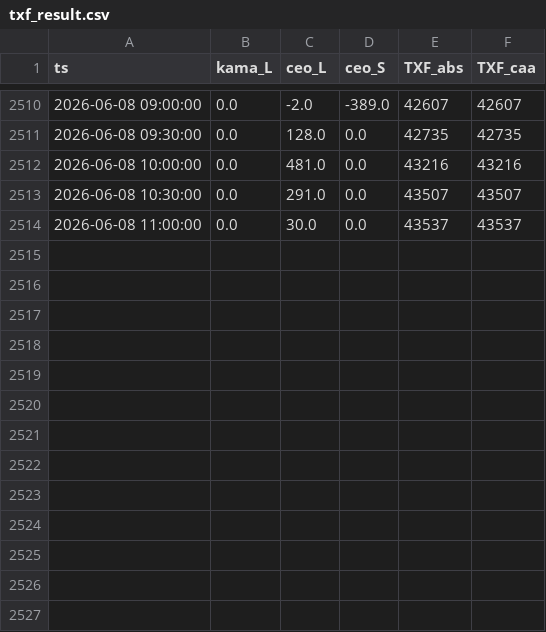
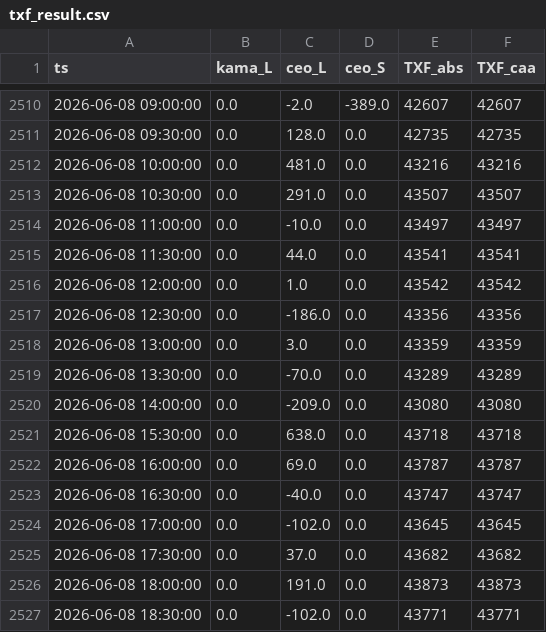
Before and after one commit to miYuz/2510001-site, a CSV file: txf_result.csv, drawn as a sheet; only a part is shown, gaps mark what is left out.

Commit message:
Daily Dashboard Data Update

```diff
--- a/txf_result.csv
+++ b/txf_result.csv
@@ -2513,2 +2513,15 @@ ts,kama_L,ceo_L,ceo_S,TXF_abs,TXF_caa
 2026-06-08 10:30:00,0.0,291.0,0.0,43507,43507
-2026-06-08 11:00:00,0.0,30.0,0.0,43537,43537
+2026-06-08 11:00:00,0.0,-10.0,0.0,43497,43497
+2026-06-08 11:30:00,0.0,44.0,0.0,43541,43541
+2026-06-08 12:00:00,0.0,1.0,0.0,43542,43542
+2026-06-08 12:30:00,0.0,-186.0,0.0,43356,43356
+2026-06-08 13:00:00,0.0,3.0,0.0,43359,43359
+2026-06-08 13:30:00,0.0,-70.0,0.0,43289,43289
+2026-06-08 14:00:00,0.0,-209.0,0.0,43080,43080
+2026-06-08 15:30:00,0.0,638.0,0.0,43718,43718
+2026-06-08 16:00:00,0.0,69.0,0.0,43787,43787
+2026-06-08 16:30:00,0.0,-40.0,0.0,43747,43747
+2026-06-08 17:00:00,0.0,-102.0,0.0,43645,43645
+2026-06-08 17:30:00,0.0,37.0,0.0,43682,43682
+2026-06-08 18:00:00,0.0,191.0,0.0,43873,43873
+2026-06-08 18:30:00,0.0,-102.0,0.0,43771,43771
```
